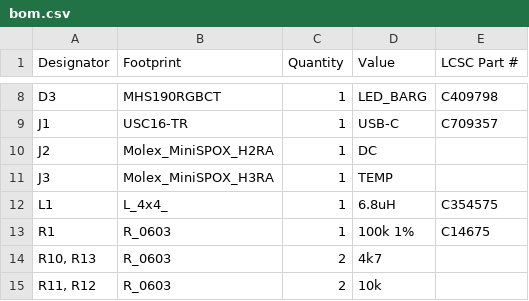
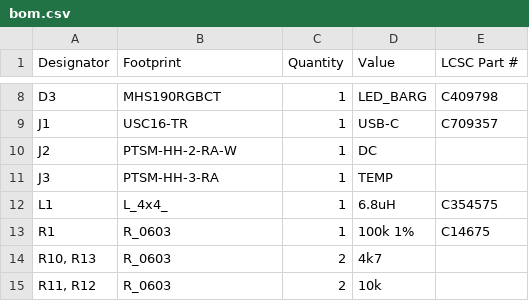
Before and after one commit to revk/ESP32-EnvMon, a CSV file: PCB/EnvMon2/production/bom.csv, drawn as a sheet; only a part is shown, gaps mark what is left out.

```diff
--- a/PCB/EnvMon2/production/bom.csv
+++ b/PCB/EnvMon2/production/bom.csv
@@ -9,4 +9,4 @@ D3,MHS190RGBCT,1,LED_BARG,C409798
 J1,USC16-TR,1,USB-C,C709357
-J2,Molex_MiniSPOX_H2RA,1,DC,
-J3,Molex_MiniSPOX_H3RA,1,TEMP,
+J2,PTSM-HH-2-RA-W,1,DC,
+J3,PTSM-HH-3-RA,1,TEMP,
 L1,L_4x4_,1,6.8uH,C354575
```
Also changed, not shown: 7 other files.
